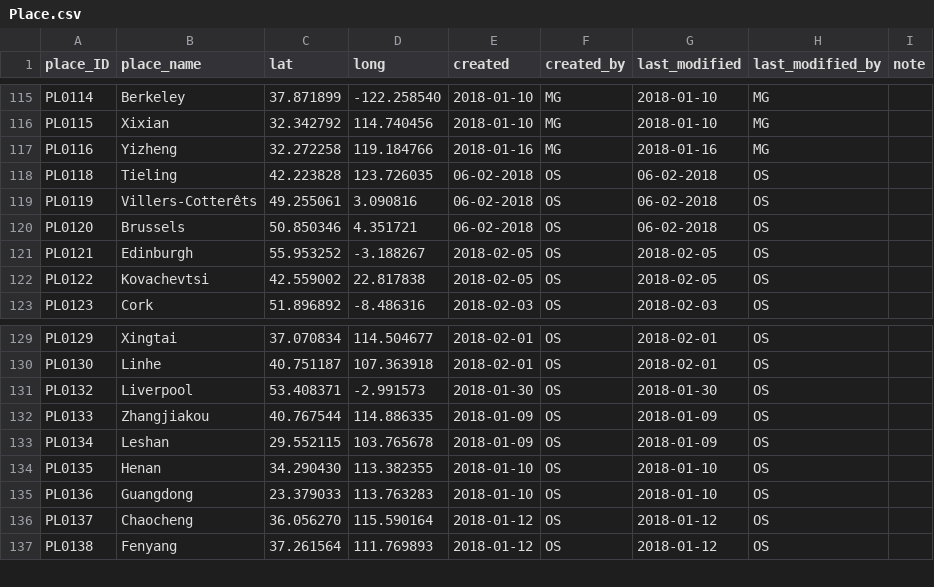
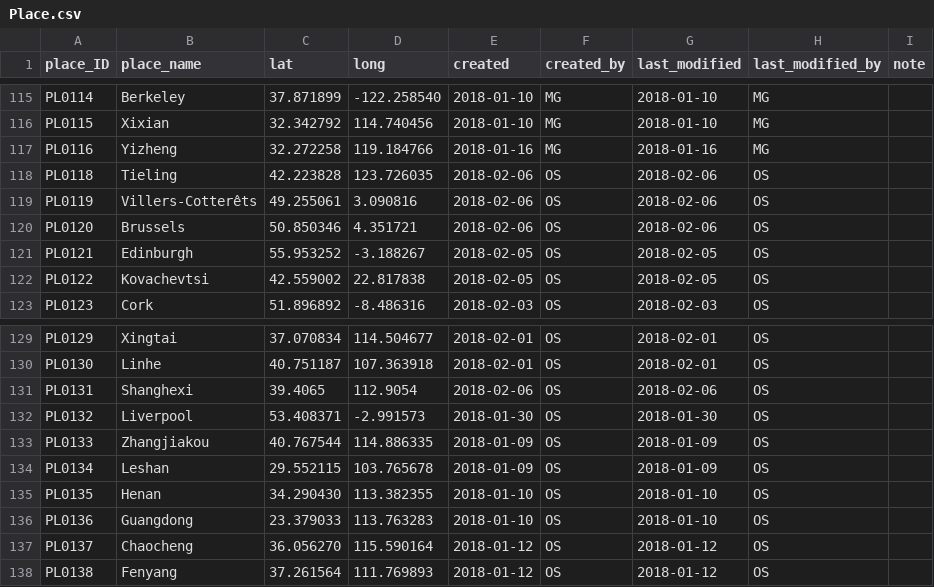
Before and after one commit to readchina/ReadAct, a CSV file: data/Place.csv, drawn as a sheet; only a part is shown, gaps mark what is left out.

```diff
--- a/data/Place.csv
+++ b/data/Place.csv
@@ -117,5 +117,5 @@ PL0115,Xixian,32.342792,114.740456,2018-01-10,MG,2018-01-10,MG,
 PL0116,Yizheng,32.272258,119.184766,2018-01-16,MG,2018-01-16,MG,
-PL0118,Tieling,42.223828,123.726035,06-02-2018,OS,06-02-2018,OS,
-PL0119,Villers-Cotterêts,49.255061,3.090816,06-02-2018,OS,06-02-2018,OS,
-PL0120,Brussels,50.850346,4.351721,06-02-2018,OS,06-02-2018,OS,
+PL0118,Tieling,42.223828,123.726035,2018-02-06,OS,2018-02-06,OS,
+PL0119,Villers-Cotterêts,49.255061,3.090816,2018-02-06,OS,2018-02-06,OS,
+PL0120,Brussels,50.850346,4.351721,2018-02-06,OS,2018-02-06,OS,
 PL0121,Edinburgh,55.953252,-3.188267,2018-02-05,OS,2018-02-05,OS,
@@ -130,2 +130,3 @@ PL0129,Xingtai,37.070834,114.504677,2018-02-01,OS,2018-02-01,OS,
 PL0130,Linhe,40.751187,107.363918,2018-02-01,OS,2018-02-01,OS,
+PL0131,Shanghexi,39.4065,112.9054,2018-02-06,OS,2018-02-06,OS,
 PL0132,Liverpool,53.408371,-2.991573,2018-01-30,OS,2018-01-30,OS,
```
Also changed, not shown: data/Person.csv, data/SocialRelations.csv.
